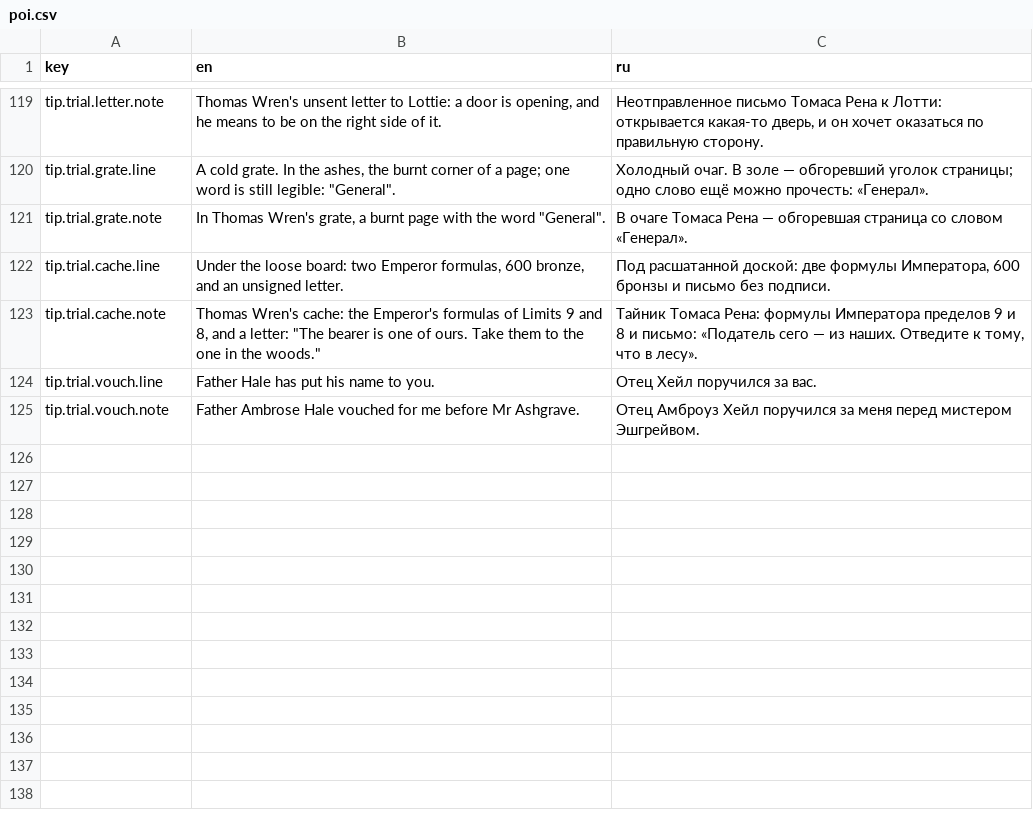
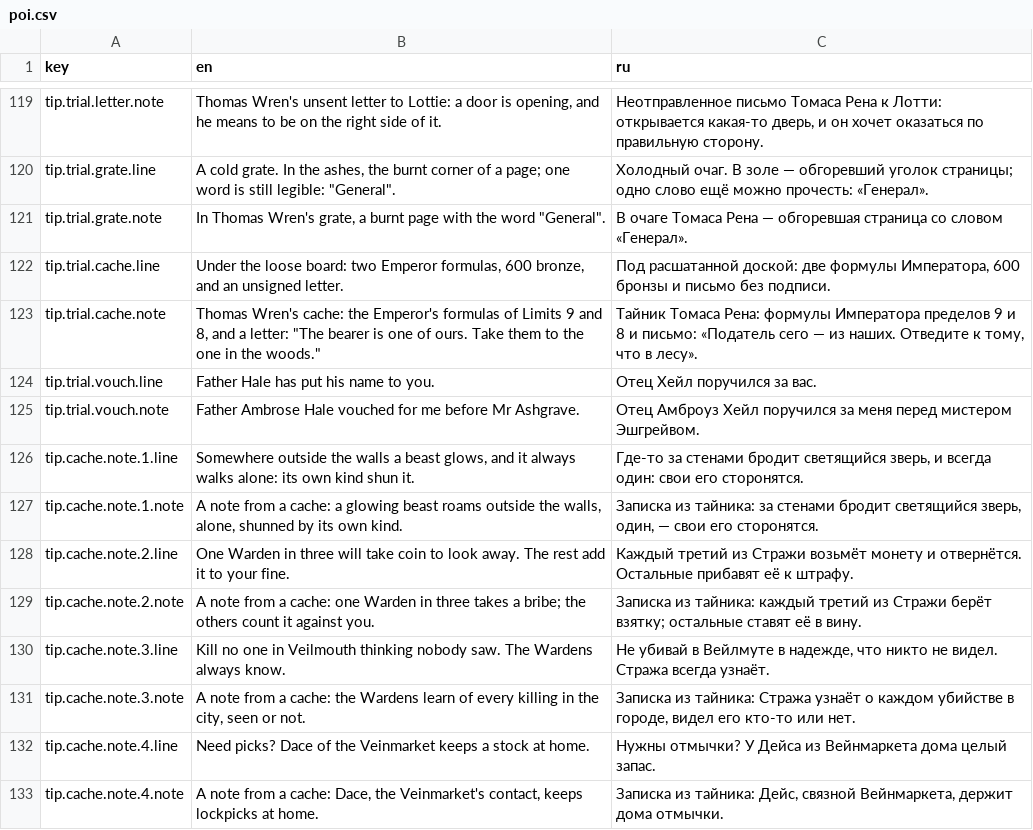
Before and after one commit to fargust16/game-dev, a CSV file: unity/Assets/Resources/Localization/poi.csv, drawn as a sheet; only a part is shown, gaps mark what is left out.

```diff
--- a/unity/Assets/Resources/Localization/poi.csv
+++ b/unity/Assets/Resources/Localization/poi.csv
@@ -125 +125,9 @@ tip.trial.vouch.line,Father Hale has put his name to you.,Отец Хейл по
 tip.trial.vouch.note,Father Ambrose Hale vouched for me before Mr Ashgrave.,Отец Амброуз Хейл поручился за меня перед мистером Эшгрейвом.
+tip.cache.note.1.line,"Somewhere outside the walls a beast glows, and it always walks alone: its own kind shun it.","Где-то за стенами бродит светящийся зверь, и всегда один: свои его сторонятся."
+tip.cache.note.1.note,"A note from a cache: a glowing beast roams outside the walls, alone, shunned by its own kind.","Записка из тайника: за стенами бродит светящийся зверь, один, — свои его сторонятся."
+tip.cache.note.2.line,"One Warden in three will take coin to look away. The rest add it to your fine.","Каждый третий из Стражи возьмёт монету и отвернётся. Остальные прибавят её к штрафу."
+tip.cache.note.2.note,"A note from a cache: one Warden in three takes a bribe; the others count it against you.","Записка из тайника: каждый третий из Стражи берёт взятку; остальные ставят её в вину."
+tip.cache.note.3.line,"Kill no one in Veilmouth thinking nobody saw. The Wardens always know.","Не убивай в Вейлмуте в надежде, что никто не видел. Стража всегда узнаёт."
+tip.cache.note.3.note,"A note from a cache: the Wardens learn of every killing in the city, seen or not.","Записка из тайника: Стража узнаёт о каждом убийстве в городе, видел его кто-то или нет."
+tip.cache.note.4.line,"Need picks? Dace of the Veinmarket keeps a stock at home.","Нужны отмычки? У Дейса из Вейнмаркета дома целый запас."
+tip.cache.note.4.note,"A note from a cache: Dace, the Veinmarket's contact, keeps lockpicks at home.","Записка из тайника: Дейс, связной Вейнмаркета, держит дома отмычки."
```
Also changed, not shown: unity/Assets/Resources/Localization/ui.csv, 21 other files.
